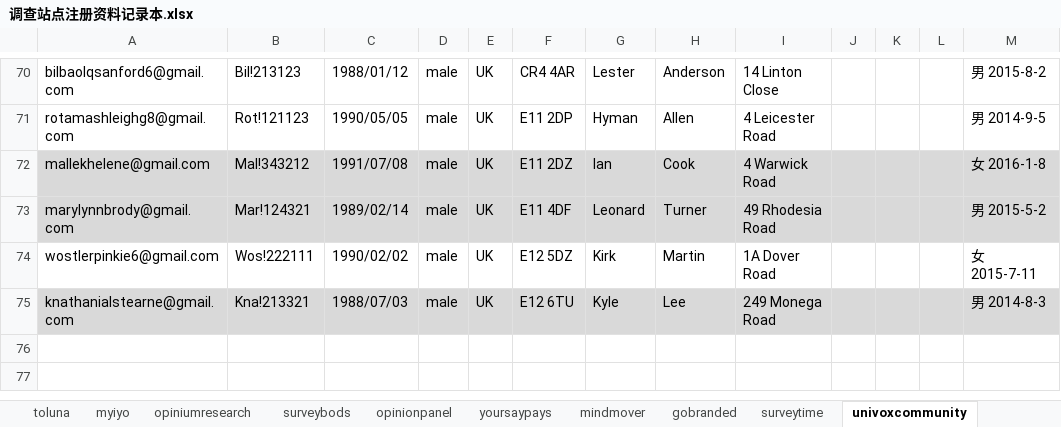
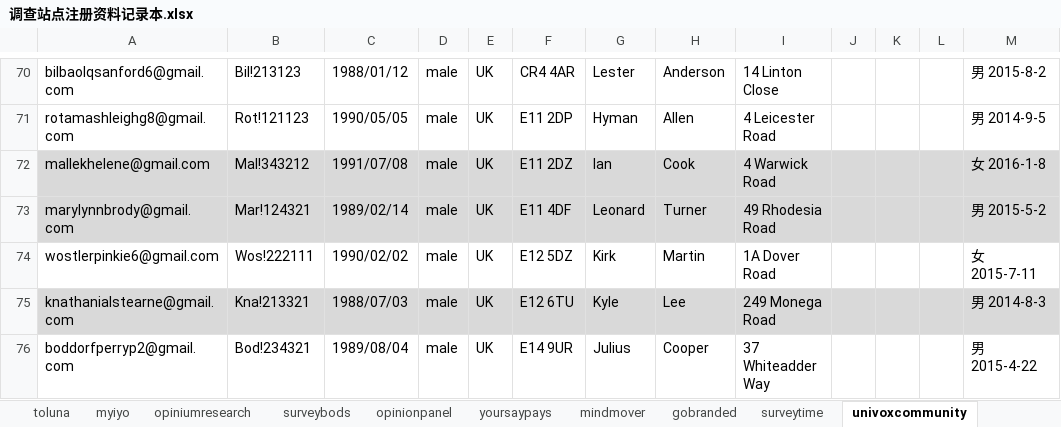
Before and after one commit to caotoudao/J, an Excel workbook: 调查站点注册资料记录本.xlsx, sheet univoxcommunity, drawn as a sheet; only a part is shown, gaps mark what is left out; values as stored, in another font and other column widths than the file's, no borders; the diff names each change by its address in the sheet, - before the commit and + after, or states it on an @@ line.

```diff
--- a/调查站点注册资料记录本.xlsx (sheet univoxcommunity)
+++ b/调查站点注册资料记录本.xlsx (sheet univoxcommunity)
+row 76: boddorfperryp2@gmail.com | Bod!234321 | 1989/08/04 | male | UK | E14 9UR | Julius | Cooper | 37 Whiteadder Way |  |  |  | 男 2015-4-22
```
Also changed, not shown: sheet opiniumresearch, sheet toluna, sheet irazoo, sheet kashkick, sheet freecash, sheet opinionpioneer, 15 more sheets, 3 other files.
